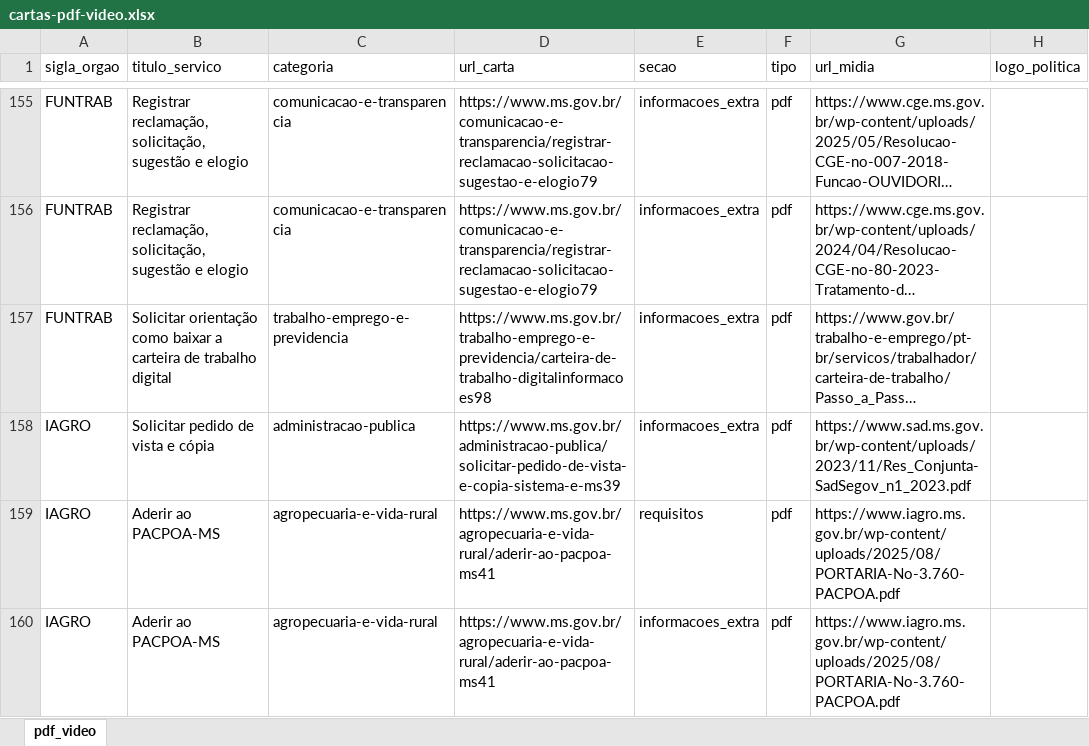
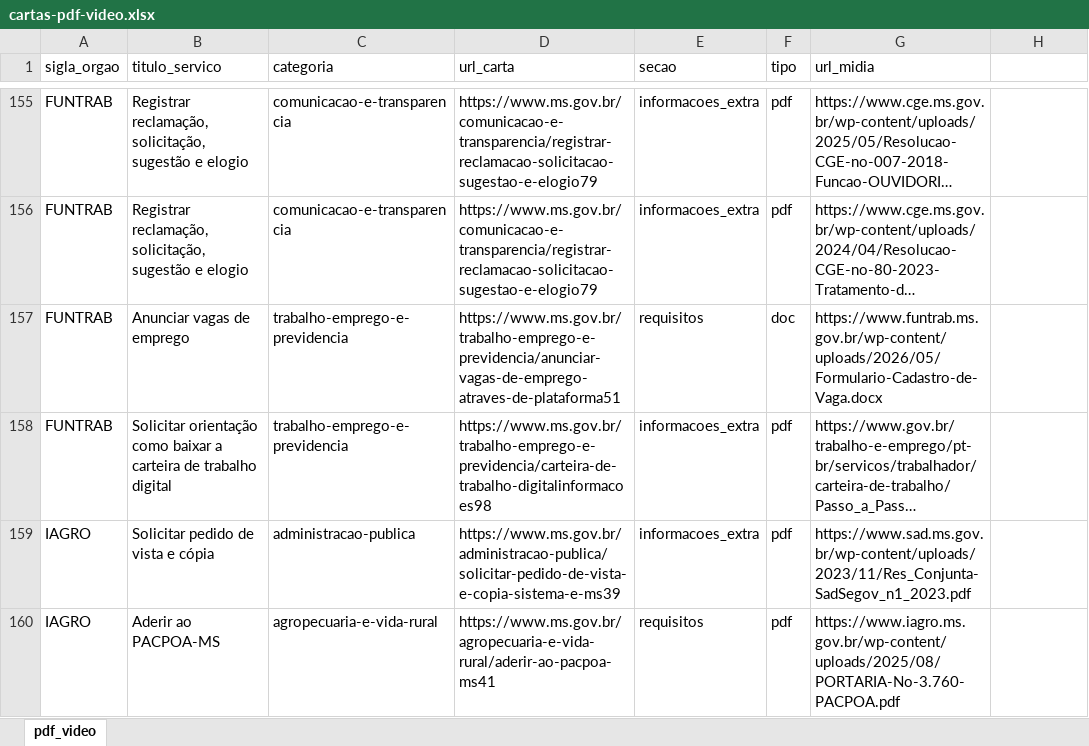
Before and after one commit to fabioramos-02/extracao-carta, an Excel workbook: demandas/2026-06/006-cartas-pdf-video/output/cartas-pdf-video.xlsx, sheet pdf_video, drawn as a sheet; only a part is shown, gaps mark what is left out; the shorter side is filled out with more unchanged rows; long unchanged cells end in …; values as stored, in another font and other column widths than the file's, no borders; the diff covers the shown part only; the diff names each change by its address in the sheet, - before the commit and + after, or states it on an @@ line.

Commit message:
feat: captura .doc/.docx/.mp4, remove logo_politica, filtros por tipo e orgao

```diff
--- a/demandas/2026-06/006-cartas-pdf-video/output/cartas-pdf-video.xlsx (sheet pdf_video)
+++ b/demandas/2026-06/006-cartas-pdf-video/output/cartas-pdf-video.xlsx (sheet pdf_video)
-H1: logo_politica
+H1: (empty)
+row 157: FUNTRAB | Anunciar vagas de emprego | trabalho-emprego-e-previdencia | https://www.ms.gov.br/trabalho-emprego-e-previdencia/anunciar-vagas-de-emprego-atraves-de-plataforma51 | requisitos | doc | https://www.funtrab.ms.gov.br/wp-content/uploads/2026/05/Formulario-Cadastro-de-Vaga.docx
```
Also changed, not shown: 36 added rows elsewhere in this sheet, 4 other files.
